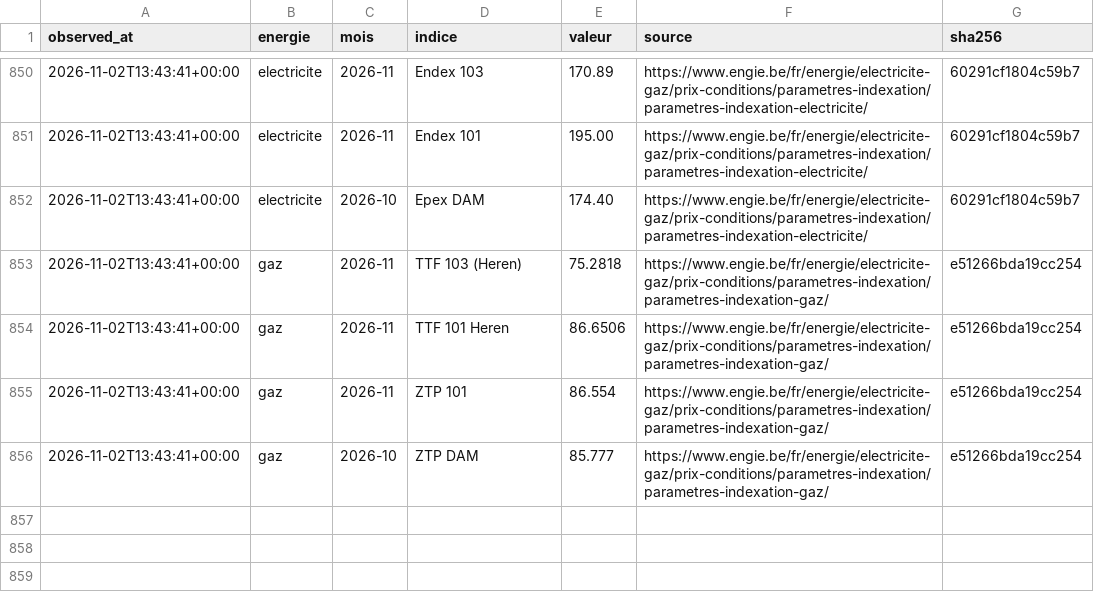
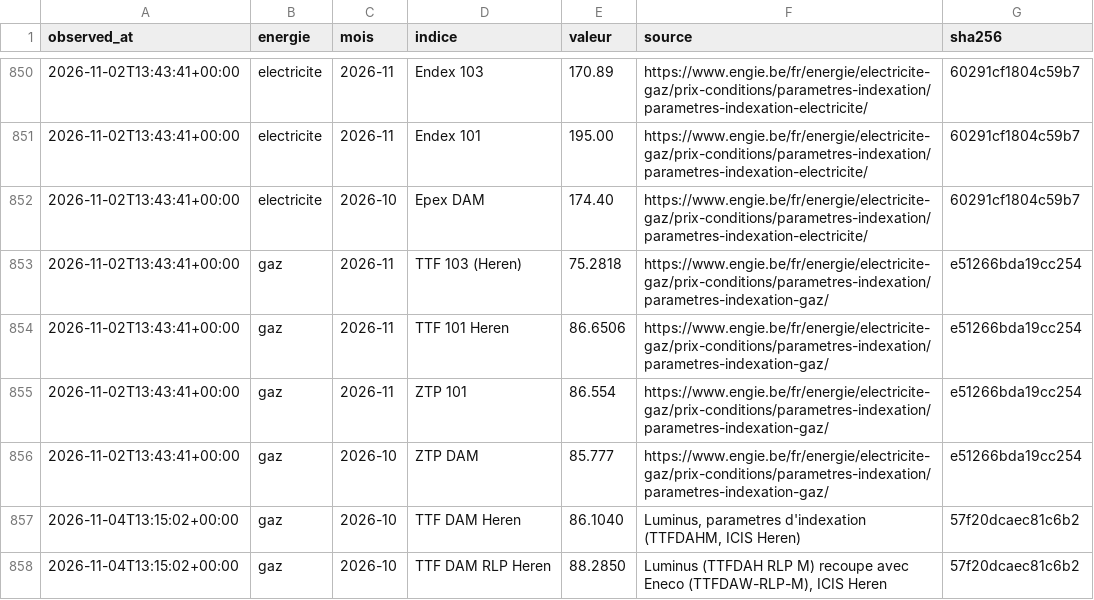
Before and after one commit to amcaw/energy-db, a CSV file: collecte/data/observations.csv, drawn as a sheet; only a part is shown, gaps mark what is left out; the diff names each change by its address in the sheet, - before the commit and + after, or states it on an @@ line.

```diff
--- a/collecte/data/observations.csv
+++ b/collecte/data/observations.csv
+row 857: 2026-11-04T13:15:02+00:00 | gaz | 2026-10 | TTF DAM Heren | 86.1040 | Luminus, parametres d'indexation (TTFDAHM, ICIS Heren) | 57f20dcaec81c6b2
+row 858: 2026-11-04T13:15:02+00:00 | gaz | 2026-10 | TTF DAM RLP Heren | 88.2850 | Luminus (TTFDAH RLP M) recoupe avec Eneco (TTFDAW-RLP-M), ICIS Heren | 57f20dcaec81c6b2
```
Also changed, not shown: collecte/data/epex_jours.csv, collecte/data/terme_jours.csv, 16 other files.
